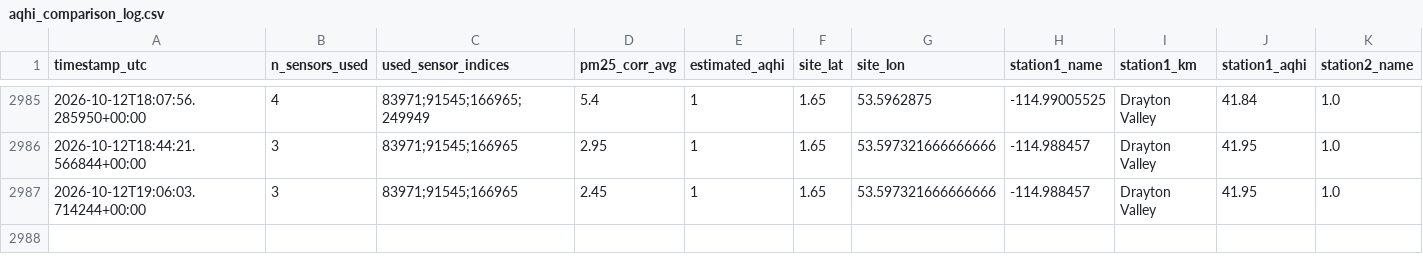
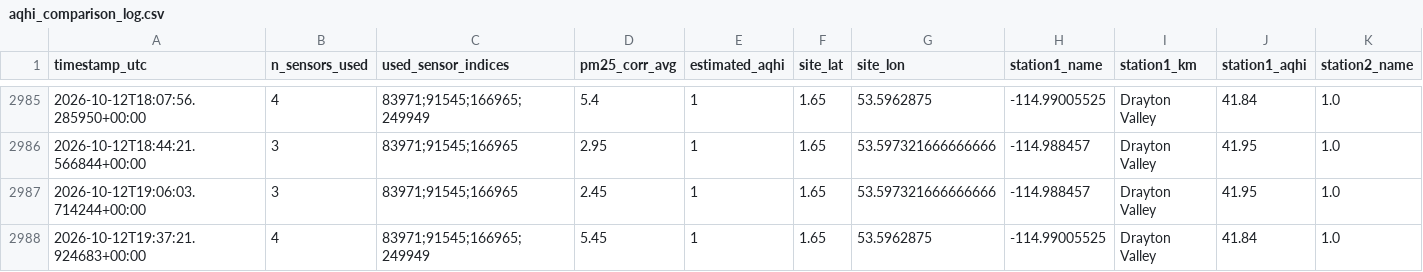
Before and after one commit to DKevinM/dk_LIFX, a CSV file: data/aqhi_comparison_log.csv, drawn as a sheet; only a part is shown, gaps mark what is left out; rows hold the shown columns only; the diff names each change by its address in the sheet, - before the commit and + after, or states it on an @@ line.

```diff
--- a/data/aqhi_comparison_log.csv
+++ b/data/aqhi_comparison_log.csv
+row 2988: 2026-10-12T19:37:21.924683+00:00 | 4 | 83971;91545;166965;249949 | 5.45 | 1 | 1.65 | 53.5962875 | -114.99005525 | Drayton Valley | 41.84 | 1.0
```
Also changed, not shown: 1 other file.
